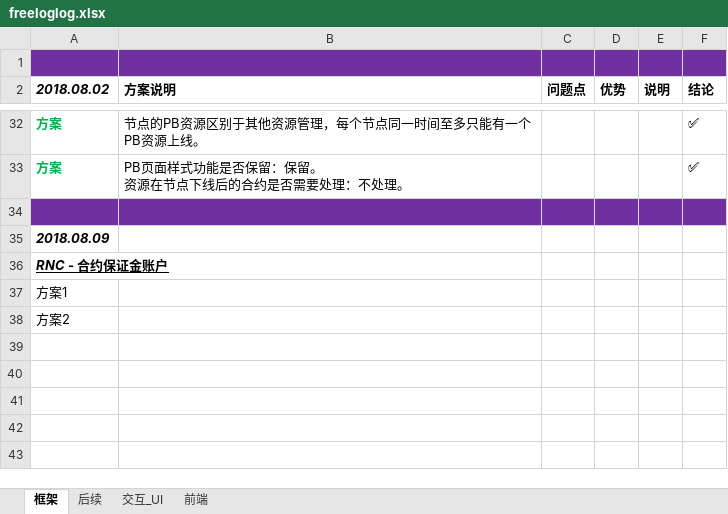
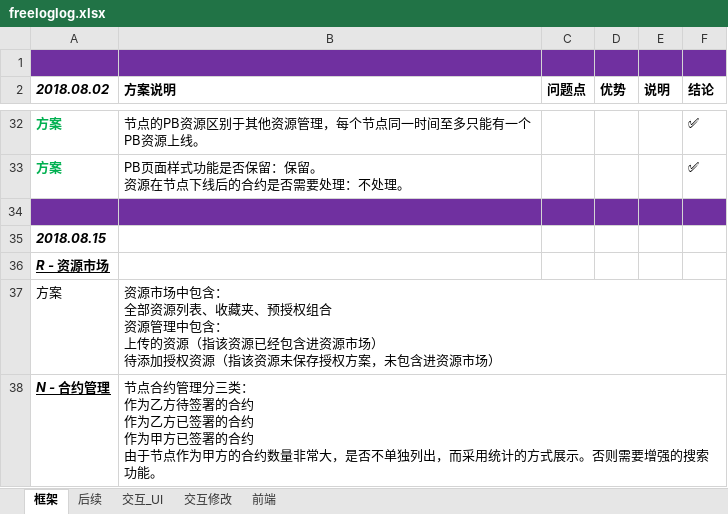
Before and after one commit to freelogfe/propaganda, an Excel workbook: freeloglog.xlsx, sheet 框架, drawn as a sheet; only a part is shown, gaps mark what is left out; values as stored, in another font and other column widths than the file's, no borders; removed rows and columns are numbered as before the commit, all else as after; ↵ is a line break in a cell; the diff names each change by its address in the sheet, - before the commit and + after, or states it on an @@ line.

```diff
--- a/freeloglog.xlsx (sheet 框架)
+++ b/freeloglog.xlsx (sheet 框架)
+sheet tab: 交互修改
-A35 (2018.08.02): 2018.08.09
+A35 (2018.08.02): 2018.08.15
-A36 (2018.08.02): RNC - 合约保证金账户
+A36 (2018.08.02): R - 资源市场
-row 37: 方案1
-row 38: 方案2
+row 37: 方案 | 资源市场中包含： ↵ 全部资源列表、收藏夹、预授权组合 ↵ 资源管理中包含： ↵ 上传的资源（指该资源已经包含进资源市场） ↵ 待添加授权资源（指该资源未保存授权方案，未包含进资源市场）
+row 38: N - 合约管理 | 节点合约管理分三类： ↵ 作为乙方待签署的合约 ↵ 作为乙方已签署的合约 ↵ 作为甲方已签署的合约 ↵ 由于节点作为甲方的合约数量非常大，是否不单独列出，而采用统计的方式展示。否则需要增强的搜索功能。
```
Also changed, not shown: sheet 交互_UI, sheet 后续, sheet 前端, charts or pictures.
